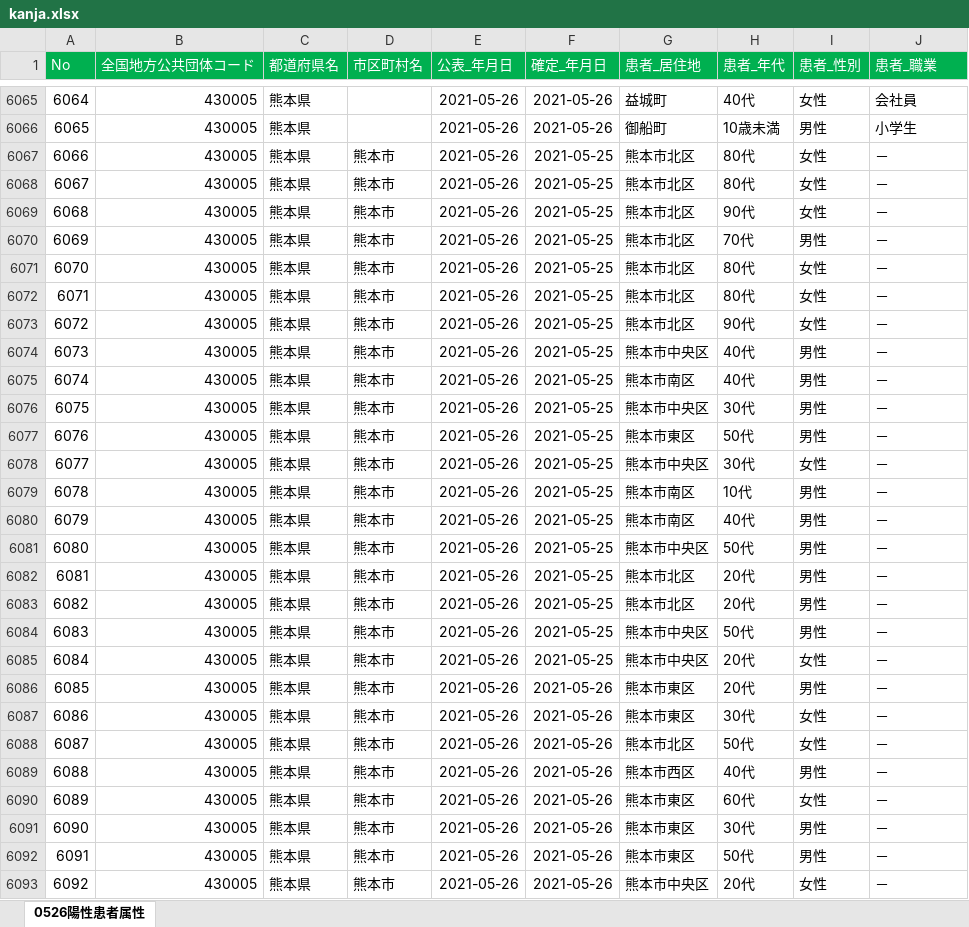
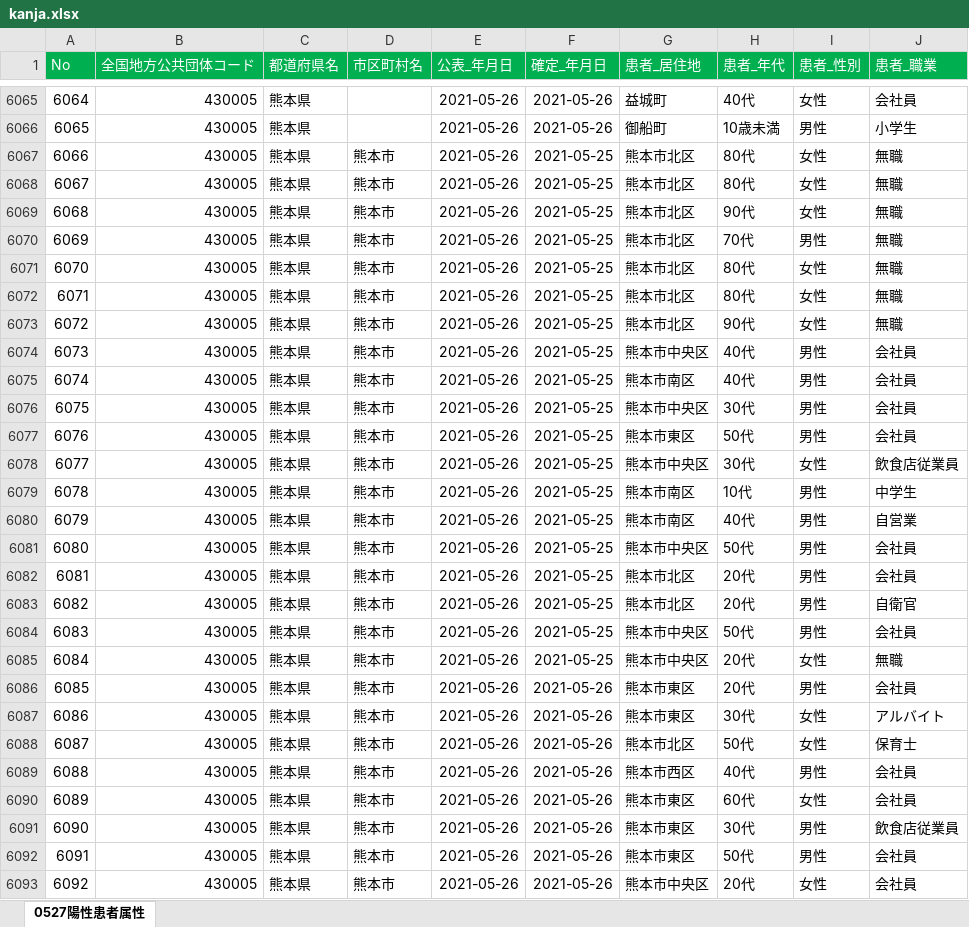
Before and after one commit to makoragi/kumamoto-covid19, an Excel workbook: kanja.xlsx, sheet 0527陽性患者属性, drawn as a sheet; only a part is shown, gaps mark what is left out; values as stored, in another font and other column widths than the file's, no borders; the diff covers the shown part only; the diff names each change by its address in the sheet, - before the commit and + after, or states it on an @@ line.

```diff
--- a/kanja.xlsx (sheet 0527陽性患者属性)
+++ b/kanja.xlsx (sheet 0527陽性患者属性)
-sheet tab: 0526陽性患者属性
+sheet tab: 0527陽性患者属性
-J6067:J6073 (患者_職業): －
+J6067:J6073 (患者_職業): 無職
-J6074:J6077 (患者_職業): －
+J6074:J6077 (患者_職業): 会社員
-J6078 (患者_職業): －
+J6078 (患者_職業): 飲食店従業員
-J6079 (患者_職業): －
+J6079 (患者_職業): 中学生
-J6080 (患者_職業): －
+J6080 (患者_職業): 自営業
-J6081:J6082 (患者_職業): －
+J6081:J6082 (患者_職業): 会社員
-J6083 (患者_職業): －
+J6083 (患者_職業): 自衛官
-J6084 (患者_職業): －
+J6084 (患者_職業): 会社員
-J6085 (患者_職業): －
+J6085 (患者_職業): 無職
-J6086 (患者_職業): －
+J6086 (患者_職業): 会社員
-J6087 (患者_職業): －
+J6087 (患者_職業): アルバイト
-J6088 (患者_職業): －
+J6088 (患者_職業): 保育士
-J6089:J6090 (患者_職業): －
+J6089:J6090 (患者_職業): 会社員
-J6091 (患者_職業): －
+J6091 (患者_職業): 飲食店従業員
-J6092:J6093 (患者_職業): －
+J6092:J6093 (患者_職業): 会社員
```
Also changed, not shown: 60 added rows and 8 edited cells elsewhere in this sheet, kensa.xlsx, 1 other file.
